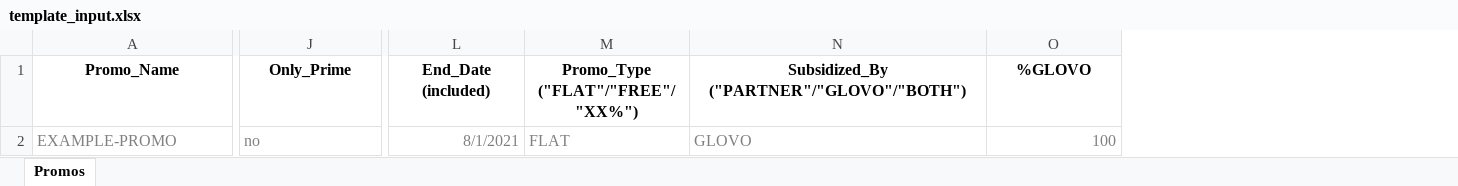
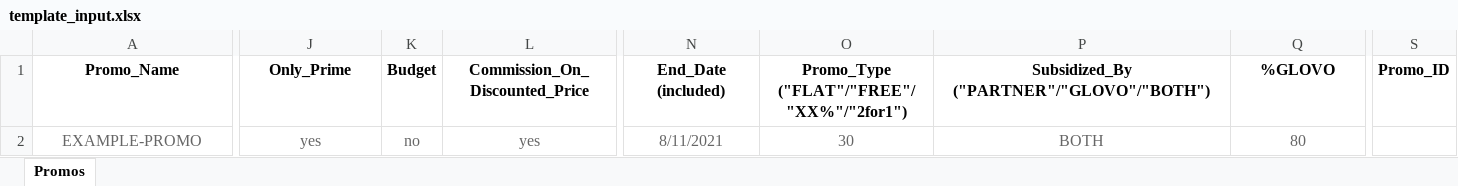
Before and after one commit to giogioia/promobot-netlify, an Excel workbook: assets/template_input.xlsx, sheet Promos, drawn as a sheet; only a part is shown, gaps mark what is left out; values as stored, in another font and other column widths than the file's, no borders; removed rows and columns are numbered as before the commit, all else as after; the diff covers the shown part only; the diff names each change by its address in the sheet, - before the commit and + after, or states it on an @@ line.

```diff
--- a/assets/template_input.xlsx (sheet Promos)
+++ b/assets/template_input.xlsx (sheet Promos)
+column K (Budget), row 2: no
+column L (Commission_On_Discounted_Price), row 2: yes
-column M (Promo_Type ("FLAT"/"FREE"/"XX%")), row 2: FLAT
+column O, rows 1-2: Promo_Type ("FLAT"/"FREE"/"XX%"/"2for1") | 30
+column S (Promo_ID), empty
@@ A2 text colour: #808080 → #666666, alignment: left → center @@
-J2 (Only_Prime): no
+J2 (Only_Prime): yes
@@ J2 text colour: #808080 → #666666, alignment: left → center @@
@@ N2 text colour: #808080 → #666666, alignment: right → center @@
-N2 (End_Date (included)): 8/1/2021
+N2 (End_Date (included)): 8/11/2021
-P2: GLOVO
+P2: BOTH
-P2:Q2 text colour: #808080
+P2:Q2 text colour: #666666
-P2 alignment: left
+P2 alignment: center
-Q2 (%GLOVO): 100
+Q2 (%GLOVO): 80
-Q2 alignment: right
+Q2 alignment: center
```
Also changed, not shown: 1 edited cell and cell formats elsewhere in this sheet, 1 other file.
